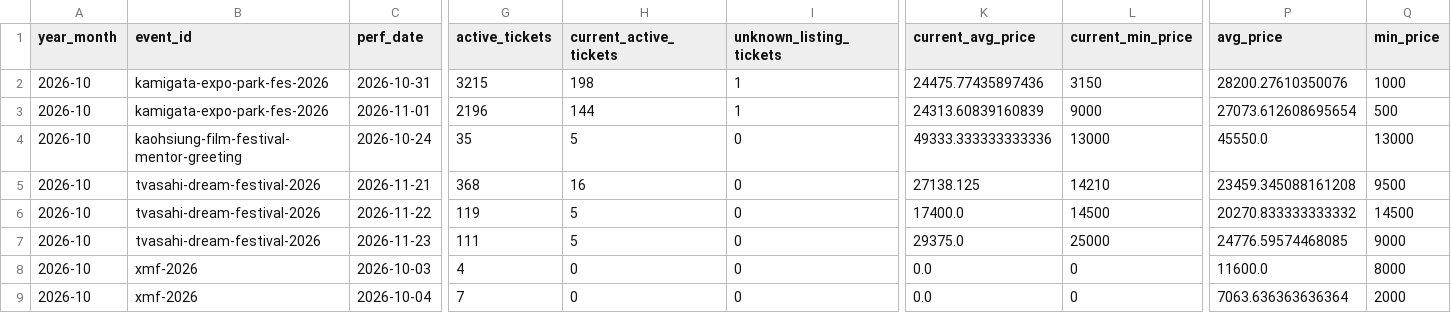
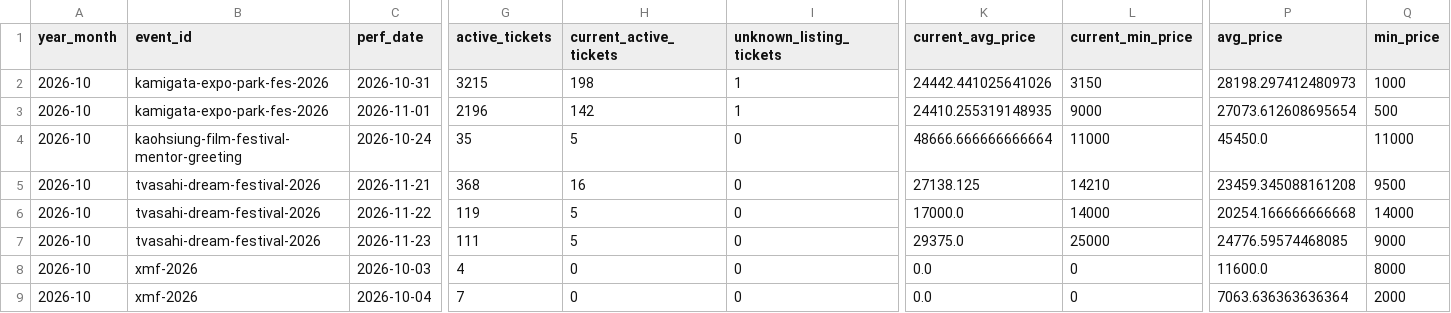
Before and after one commit to hiro8-0215/tiketen_scraper, a CSV file: data/market_snapshot/ae-group_2026-10.csv, drawn as a sheet; only a part is shown, gaps mark what is left out; the diff names each change by its address in the sheet, - before the commit and + after, or states it on an @@ line.

```diff
--- a/data/market_snapshot/ae-group_2026-10.csv
+++ b/data/market_snapshot/ae-group_2026-10.csv
-K2 (current_avg_price): 24475.77435897436
+K2 (current_avg_price): 24442.441025641026
-P2 (avg_price): 28200.27610350076
+P2 (avg_price): 28198.297412480973
-H3 (current_active_tickets): 144
+H3 (current_active_tickets): 142
-K3 (current_avg_price): 24313.60839160839
+K3 (current_avg_price): 24410.255319148935
-K4 (current_avg_price): 49333.333333333336
+K4 (current_avg_price): 48666.666666666664
-L4 (current_min_price): 13000
+L4 (current_min_price): 11000
-P4 (avg_price): 45550.0
+P4 (avg_price): 45450.0
-Q4 (min_price): 13000
+Q4 (min_price): 11000
-K6 (current_avg_price): 17400.0
+K6 (current_avg_price): 17000.0
-L6 (current_min_price): 14500
+L6 (current_min_price): 14000
-P6 (avg_price): 20270.833333333332
+P6 (avg_price): 20254.166666666668
-Q6 (min_price): 14500
+Q6 (min_price): 14000
```
Also changed, not shown: data/market_snapshot/naniwa-danshi_2026-10.csv, data/market_snapshot/sixtones_2026-10.csv, 23 other files.
